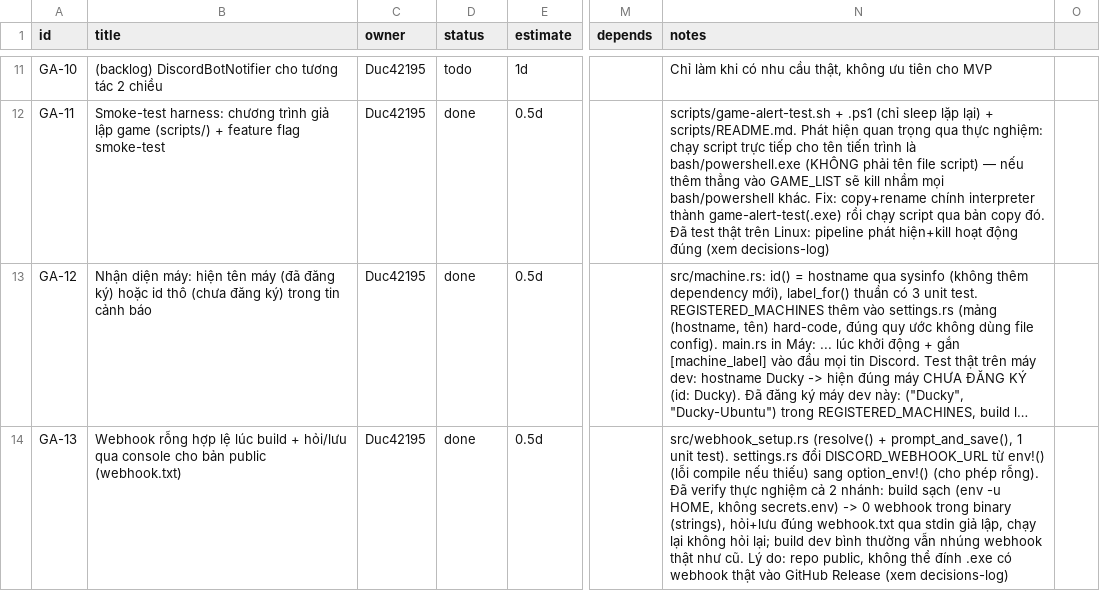
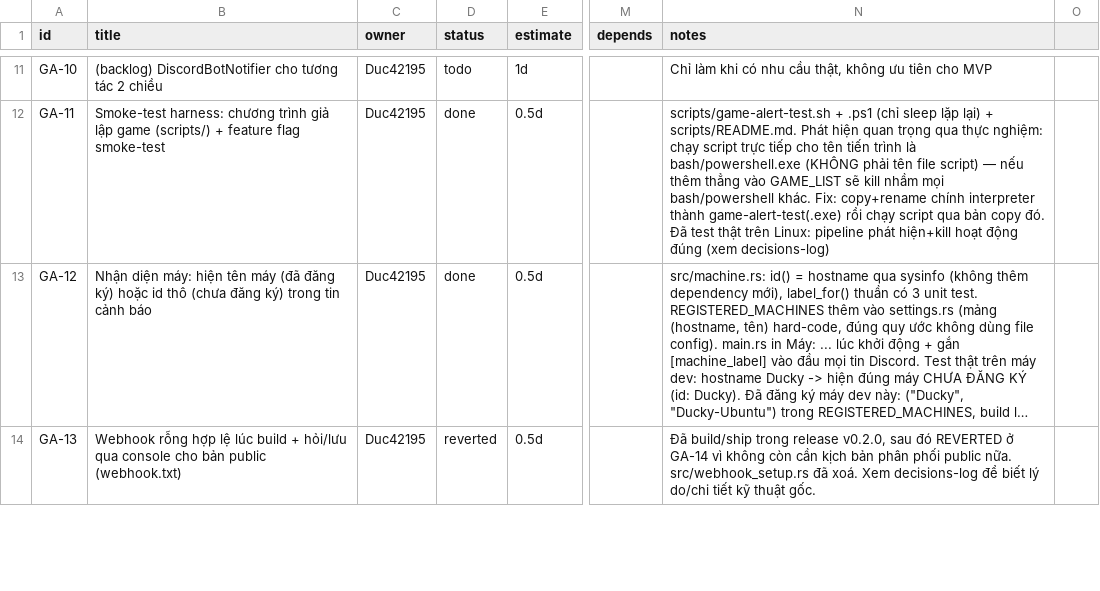
Before and after one commit to Duc42195/game-alert, a CSV file: plan.csv, drawn as a sheet; only a part is shown, gaps mark what is left out; long unchanged cells end in …; the diff covers the shown part only; the diff names each change by its address in the sheet, - before the commit and + after, or states it on an @@ line.

```diff
--- a/plan.csv
+++ b/plan.csv
-D14 (status): done
+D14 (status): reverted
-N14 (notes): src/webhook_setup.rs (resolve() + prompt_and_save(), 1 unit test). settings.rs đổi DISCORD_WEBHOOK_URL từ env!() (lỗi compile nếu thiếu) sang option_env!() (cho phép rỗng). Đã verify thực nghiệm cả 2 nhánh: build sạch (env -u HOME, không secrets.env) -> 0 webhook trong binary (strings), hỏi+lưu đúng webhook.txt qua stdin giả lập, chạy lại không hỏi lại; build dev bình thường vẫn nhúng webhook thật như cũ. Lý do: repo public, không thể đính .exe có webhook thật vào GitHub Release (xem decisions-log)
+N14 (notes): Đã build/ship trong release v0.2.0, sau đó REVERTED ở GA-14 vì không còn cần kịch bản phân phối public nữa. src/webhook_setup.rs đã xoá. Xem decisions-log để biết lý do/chi tiết kỹ thuật gốc.
```
Also changed, not shown: 1 added row elsewhere in this file, 6 other files.
